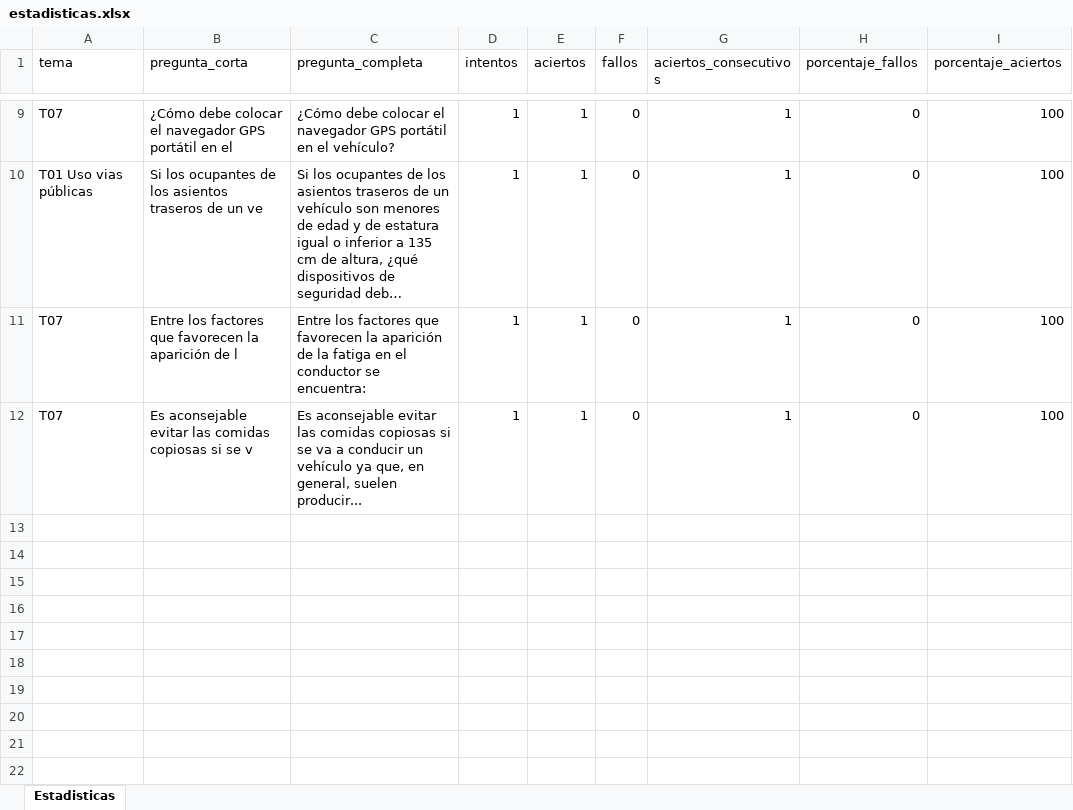
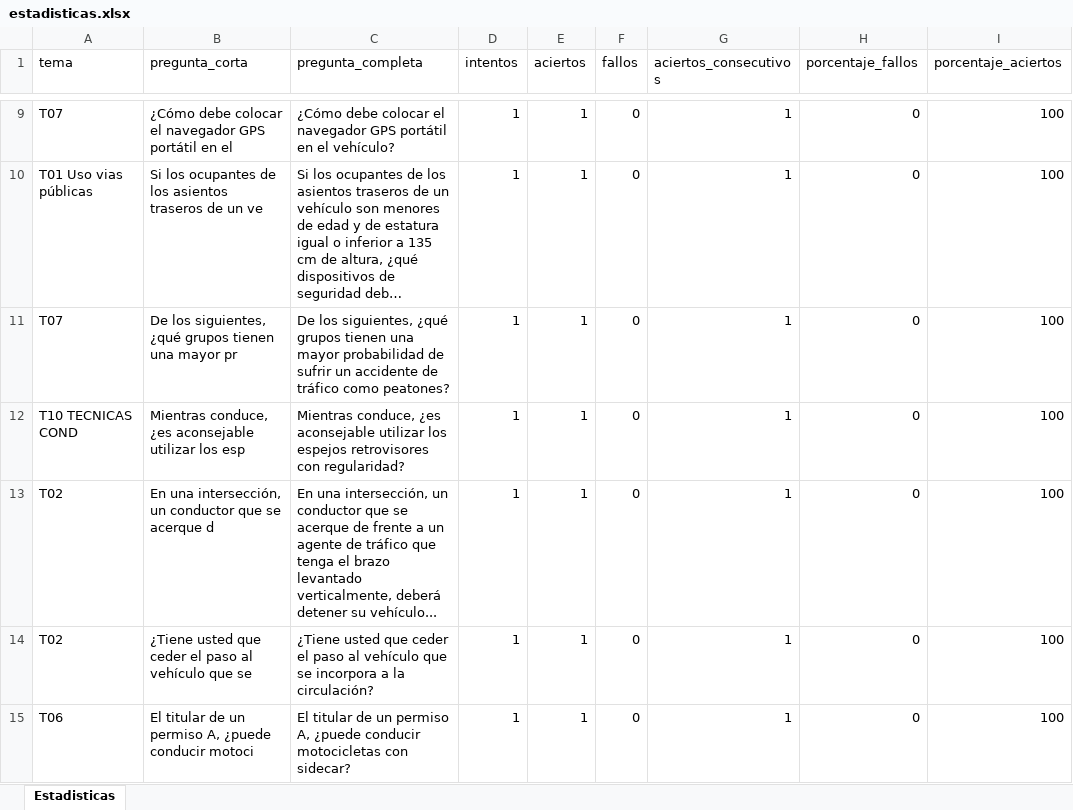
Before and after one commit to Yorchip/AUTOESCUELA, an Excel workbook: estadisticas.xlsx, sheet Estadisticas, drawn as a sheet; only a part is shown, gaps mark what is left out; long unchanged cells end in …; values as stored, in another font and other column widths than the file's, no borders; addresses are those after the commit; the diff names each change by its address in the sheet, - before the commit and + after, or states it on an @@ line.

Commit message:
📊 Actualización automática de estadísticas

```diff
--- a/estadisticas.xlsx (sheet Estadisticas)
+++ b/estadisticas.xlsx (sheet Estadisticas)
-B11 (pregunta_corta): Entre los factores que favorecen la aparición de l
+B11 (pregunta_corta): De los siguientes, ¿qué grupos tienen una mayor pr
-C11 (pregunta_completa): Entre los factores que favorecen la aparición de la fatiga en el conductor se encuentra:
+C11 (pregunta_completa): De los siguientes, ¿qué grupos tienen una mayor probabilidad de sufrir un accidente de tráfico como peatones?
+row 12: T10 TECNICAS COND | Mientras conduce, ¿es aconsejable utilizar los esp | Mientras conduce, ¿es aconsejable utilizar los espejos retrovisores con regularidad? | 1 | 1 | 0 | 1 | 0 | 100
+row 13: T02 | En una intersección, un conductor que se acerque d | En una intersección, un conductor que se acerque de frente a un agente de tráfico que tenga el brazo levantado verticalmente, deberá detener su vehículo... | 1 | 1 | 0 | 1 | 0 | 100
+row 14: T02 | ¿Tiene usted que ceder el paso al vehículo que se | ¿Tiene usted que ceder el paso al vehículo que se incorpora a la circulación? | 1 | 1 | 0 | 1 | 0 | 100
-A15 (tema): T07
+A15 (tema): T06
-B15 (pregunta_corta): Es aconsejable evitar las comidas copiosas si se v
+B15 (pregunta_corta): El titular de un permiso A, ¿puede conducir motoci
-C15 (pregunta_completa): Es aconsejable evitar las comidas copiosas si se va a conducir un vehículo ya que, en general, suelen producir...
+C15 (pregunta_completa): El titular de un permiso A, ¿puede conducir motocicletas con sidecar?
```
